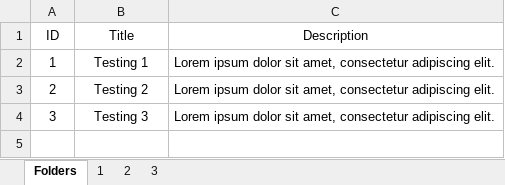
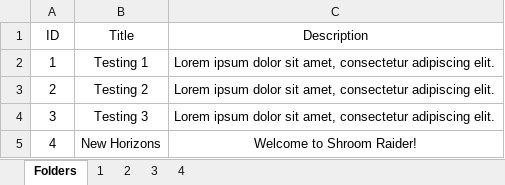
Before and after one commit to mortrpestl/shroom-raider, an Excel workbook: Bonus/Levels/levels_list.xlsx, sheet Folders, drawn as a sheet; values as stored, in another font and other column widths than the file's, no borders; the diff names each change by its address in the sheet, - before the commit and + after, or states it on an @@ line.

```diff
--- a/Bonus/Levels/levels_list.xlsx (sheet Folders)
+++ b/Bonus/Levels/levels_list.xlsx (sheet Folders)
+sheet tab: 4
+row 5: 4 | New Horizons | Welcome to Shroom Raider!
```
Also changed, not shown: sheet 1, Bonus/Statistics/PlayerData.xlsx, 6 other files.
